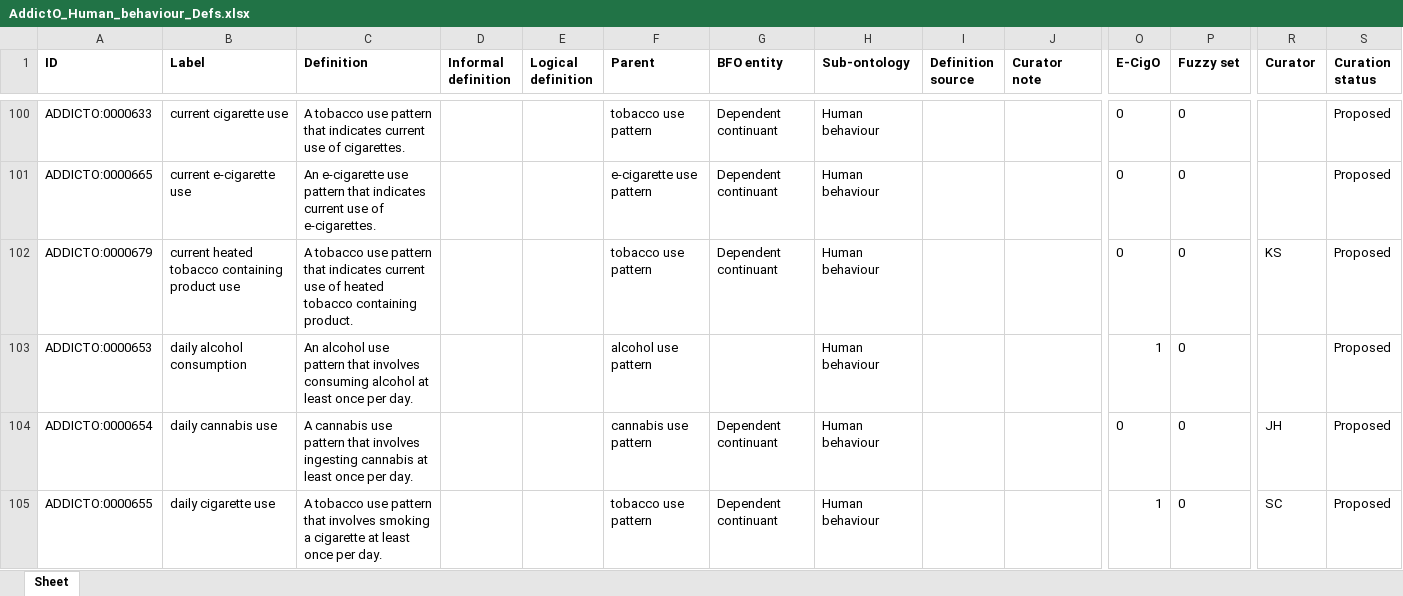
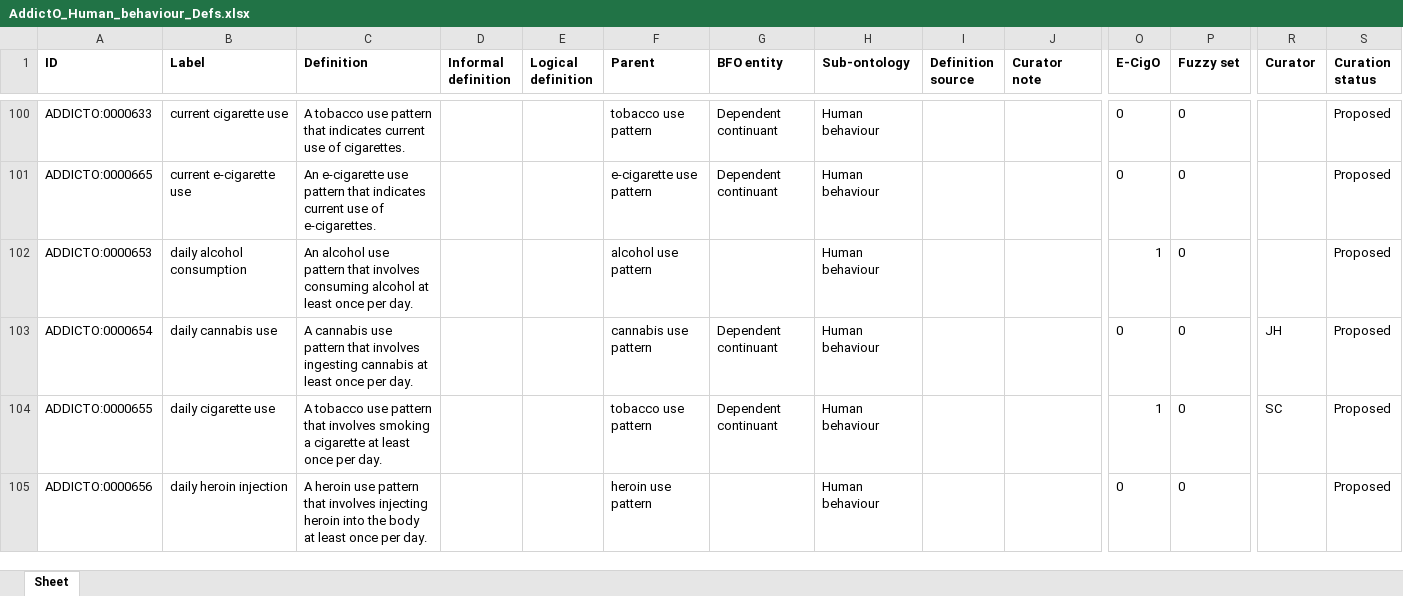
Before and after one commit to addicto-org/addiction-ontology, an Excel workbook: inputs/AddictO_Human_behaviour_Defs.xlsx, sheet Sheet, drawn as a sheet; only a part is shown, gaps mark what is left out; the shorter side is filled out with more unchanged rows; values as stored, in another font and other column widths than the file's, no borders; removed rows and columns are numbered as before the commit, all else as after; rows hold the shown columns only; the diff covers the shown part only; the diff names each change by its address in the sheet, - before the commit and + after, or states it on an @@ line.

Commit message:
Updating AddictO_Human_behaviour_Defs.xlsx

```diff
--- a/inputs/AddictO_Human_behaviour_Defs.xlsx (sheet Sheet)
+++ b/inputs/AddictO_Human_behaviour_Defs.xlsx (sheet Sheet)
-row 102: ADDICTO:0000679 | current heated tobacco containing product use | A tobacco use pattern that indicates current use of heated tobacco containing product. |  |  | tobacco use pattern | Dependent continuant | Human behaviour |  |  | 0 | 0 | KS | Proposed
```
Also changed, not shown: 1 added row, 6 edited cells and cell formats elsewhere in this sheet.
